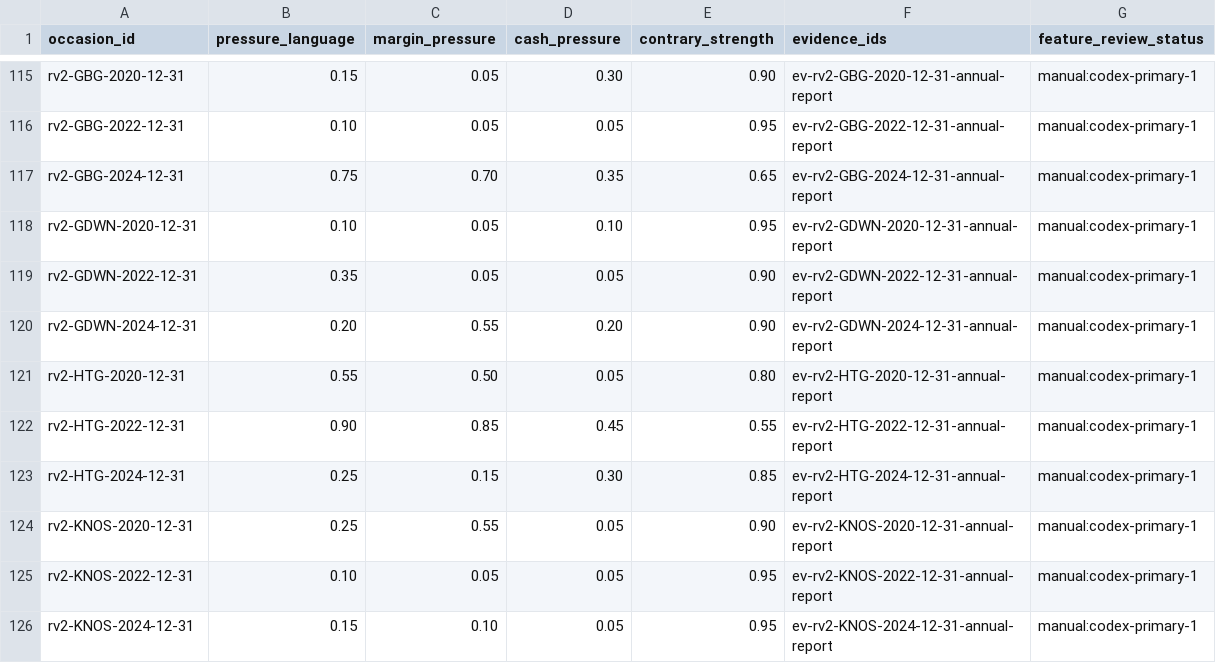
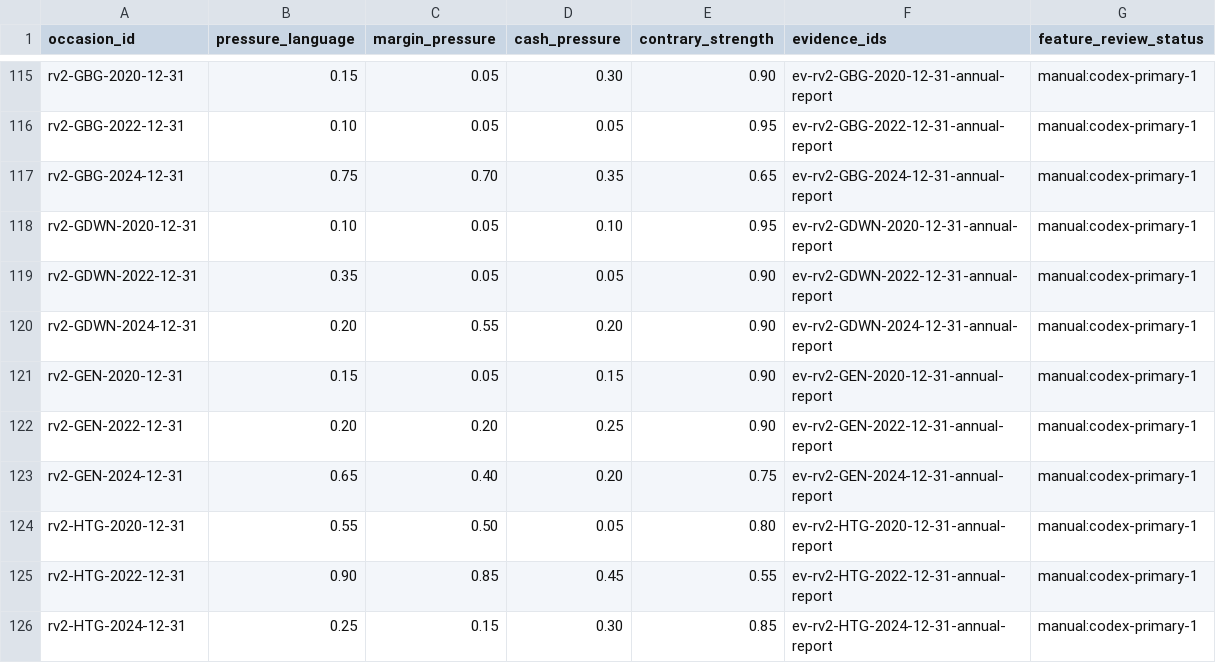
Before and after one commit to roseattridge-gif/piotw-intelligence, a CSV file: data/restructuring_v2/features.csv, drawn as a sheet; only a part is shown, gaps mark what is left out; the shorter side is filled out with more unchanged rows.

```diff
--- a/data/restructuring_v2/features.csv
+++ b/data/restructuring_v2/features.csv
@@ -120,2 +120,5 @@ rv2-GDWN-2022-12-31,0.35,0.05,0.05,0.90,ev-rv2-GDWN-2022-12-31-annual-report,man
 rv2-GDWN-2024-12-31,0.20,0.55,0.20,0.90,ev-rv2-GDWN-2024-12-31-annual-report,manual:codex-primary-1
+rv2-GEN-2020-12-31,0.15,0.05,0.15,0.90,ev-rv2-GEN-2020-12-31-annual-report,manual:codex-primary-1
+rv2-GEN-2022-12-31,0.20,0.20,0.25,0.90,ev-rv2-GEN-2022-12-31-annual-report,manual:codex-primary-1
+rv2-GEN-2024-12-31,0.65,0.40,0.20,0.75,ev-rv2-GEN-2024-12-31-annual-report,manual:codex-primary-1
 rv2-HTG-2020-12-31,0.55,0.50,0.05,0.80,ev-rv2-HTG-2020-12-31-annual-report,manual:codex-primary-1
```
Also changed, not shown: data/derived/restructuring_v2_coverage_queue.csv, 3 other files.
